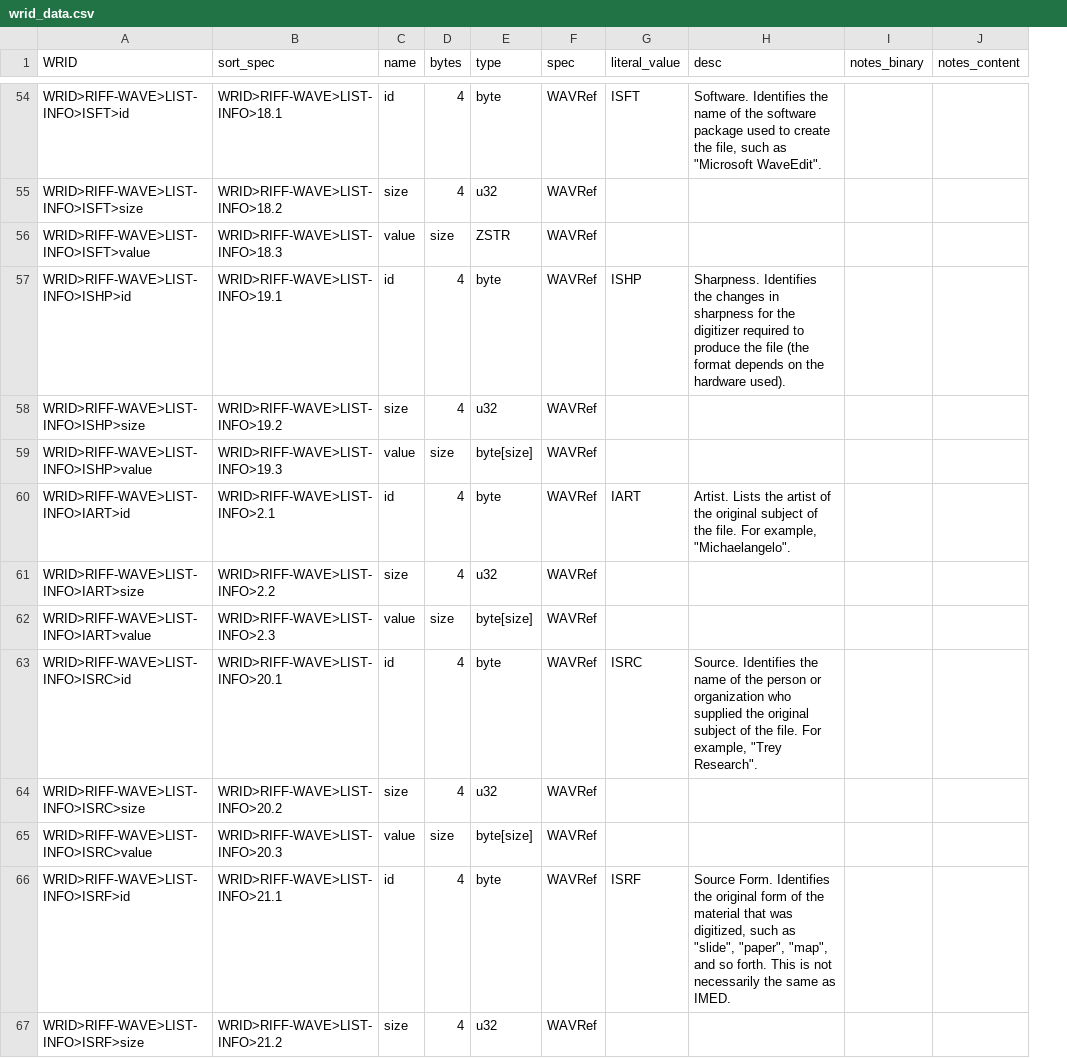
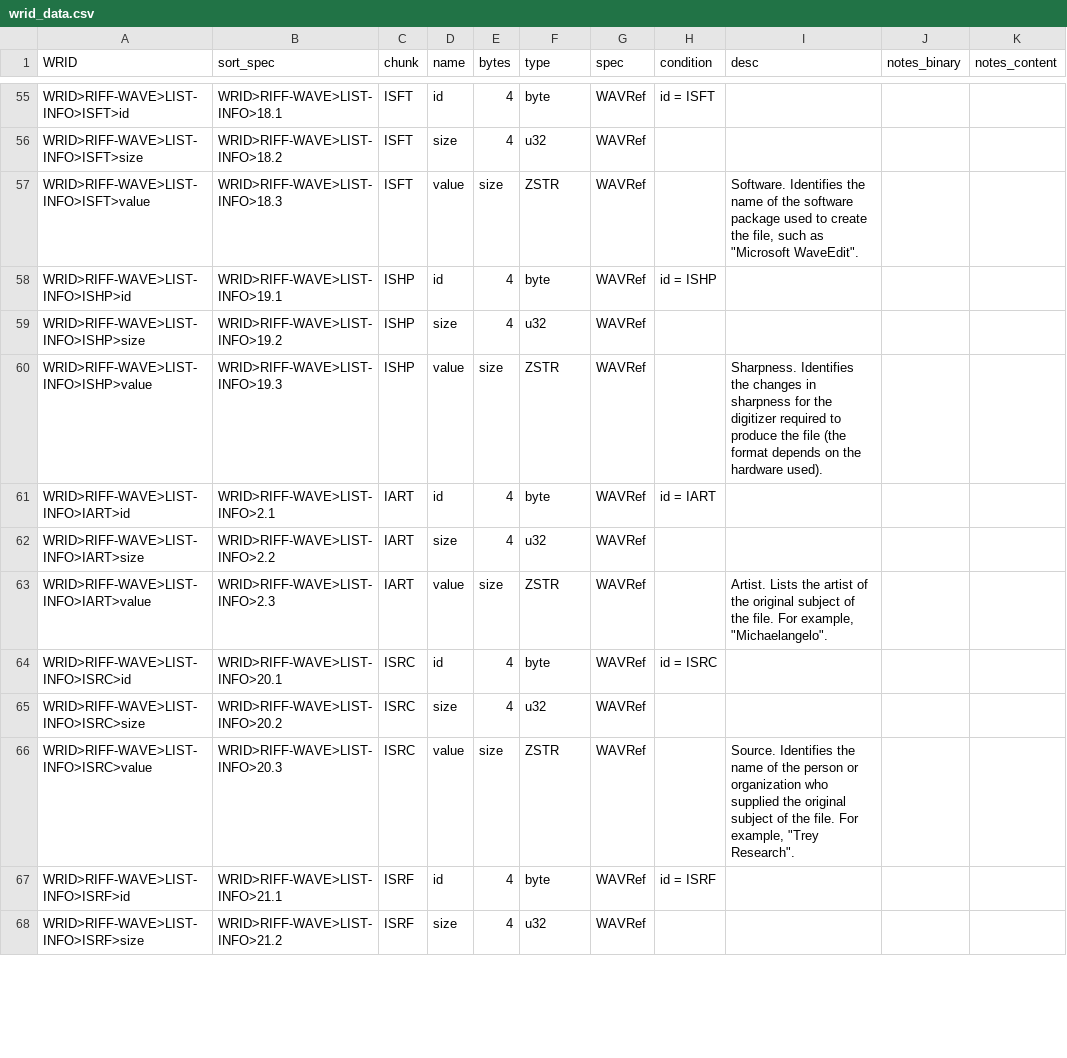
Before and after one commit to briandorsey/wavref, a CSV file: static/data/wrid_data.csv, drawn as a sheet; only a part is shown, gaps mark what is left out; removed rows and columns are numbered as before the commit, all else as after; the diff covers the shown part only; the diff names each change by its address in the sheet, - before the commit and + after, or states it on an @@ line.

Commit message:
wrid: literal -> condition, add WAVE Formats

```diff
--- a/static/data/wrid_data.csv
+++ b/static/data/wrid_data.csv
+column C (chunk), rows 55-68: ISFT | ISFT | ISFT | ISHP | ISHP | ISHP | IART | IART | IART | ISRC | ISRC | ISRC | ISRF | ISRF
-column G (literal_value), rows 54-66: ISFT |  |  | ISHP |  |  | IART |  |  | ISRC |  |  | ISRF
+column H (condition), rows 55-67: id = ISFT |  |  | id = ISHP |  |  | id = IART |  |  | id = ISRC |  |  | id = ISRF
-I55 (desc): Software. Identifies the name of the software package used to create the file, such as "Microsoft WaveEdit".
+I55 (desc): (empty)
-I57 (desc): (empty)
+I57 (desc): Software. Identifies the name of the software package used to create the file, such as "Microsoft WaveEdit".
-I58 (desc): Sharpness. Identifies the changes in sharpness for the digitizer required to produce the file (the format depends on the hardware used).
+I58 (desc): (empty)
-F60 (type): byte[size]
+F60 (type): ZSTR
-I60 (desc): (empty)
+I60 (desc): Sharpness. Identifies the changes in sharpness for the digitizer required to produce the file (the format depends on the hardware used).
-I61 (desc): Artist. Lists the artist of the original subject of the file. For example, "Michaelangelo".
+I61 (desc): (empty)
-F63 (type): byte[size]
+F63 (type): ZSTR
-I63 (desc): (empty)
+I63 (desc): Artist. Lists the artist of the original subject of the file. For example, "Michaelangelo".
-I64 (desc): Source. Identifies the name of the person or organization who supplied the original subject of the file. For example, "Trey Research".
+I64 (desc): (empty)
-F66 (type): byte[size]
+F66 (type): ZSTR
-I66 (desc): (empty)
+I66 (desc): Source. Identifies the name of the person or organization who supplied the original subject of the file. For example, "Trey Research".
-I67 (desc): Source Form. Identifies the original form of the material that was digitized, such as "slide", "paper", "map", and so forth. This is not necessarily the same as IMED.
+I67 (desc): (empty)
```
Also changed, not shown: 1 added row and 59 edited cells elsewhere in this file, 8 other files.
